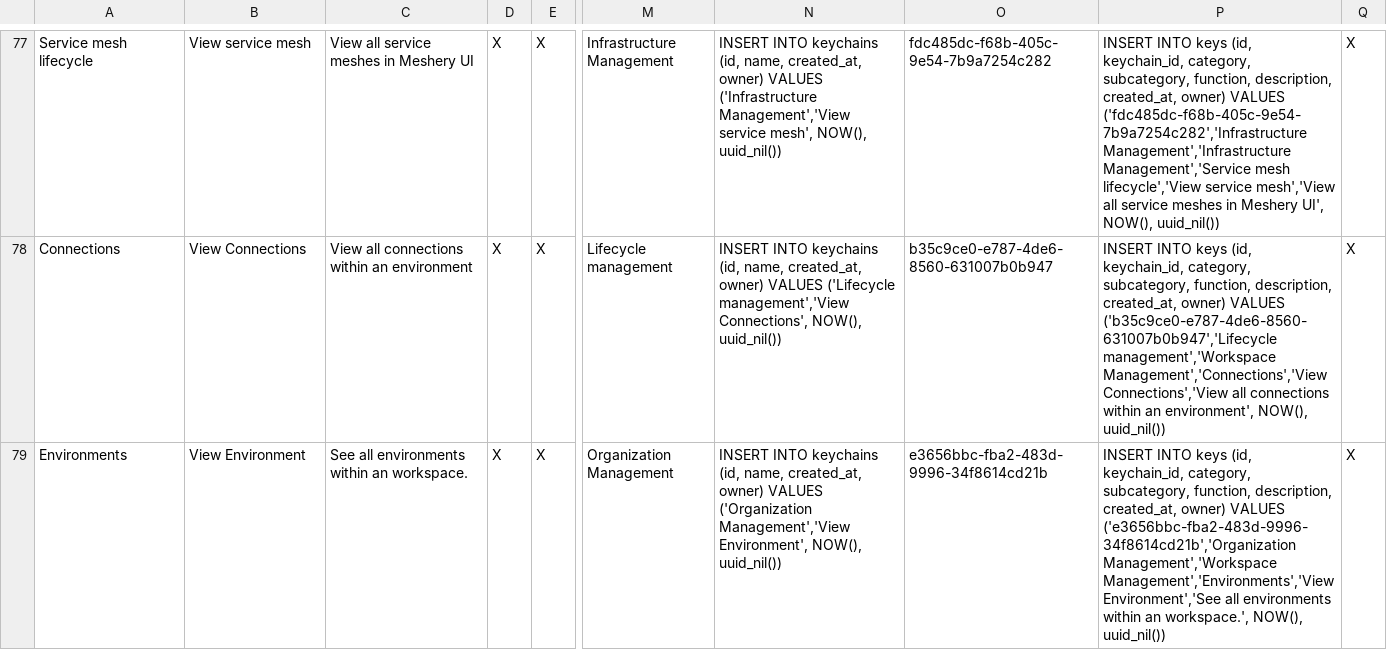
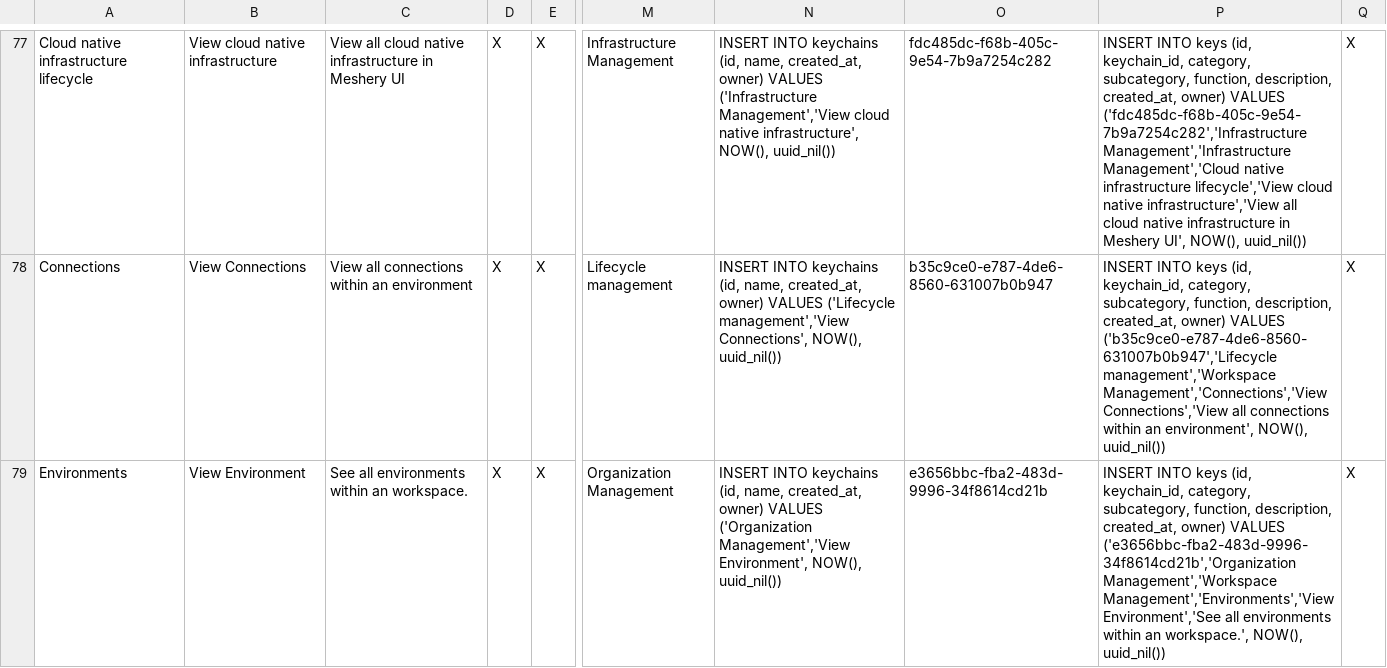
Before and after one commit to Ayushmore1214/docs, a CSV file: static/data/csv/keys.csv, drawn as a sheet; only a part is shown, gaps mark what is left out; the diff covers the shown part only; the diff names each change by its address in the sheet, - before the commit and + after, or states it on an @@ line.

```diff
--- a/static/data/csv/keys.csv
+++ b/static/data/csv/keys.csv
-A77: Service mesh lifecycle
+A77: Cloud native infrastructure lifecycle
-B77: View service mesh
+B77: View cloud native infrastructure
-C77: View all service meshes in Meshery UI
+C77: View all cloud native infrastructure in Meshery UI
-N77: …('Infrastructure Management','View service mesh', NOW(), uuid_nil())
+N77: …('Infrastructure Management','View cloud native infrastructure', NOW(), uuid_nil())
-P77: …('fdc485dc-f68b-405c-9e54-7b9a7254c282','Infrastructure Management','Infrastructure Management','Service mesh lifecycle','View service mesh','View all service meshes in Meshery…
+P77: …('fdc485dc-f68b-405c-9e54-7b9a7254c282','Infrastructure Management','Infrastructure Management','Cloud native infrastructure lifecycle','View cloud native infrastructure','View all cloud native infrastructure in Meshery…
```
Also changed, not shown: 35 edited cells elsewhere in this file.
